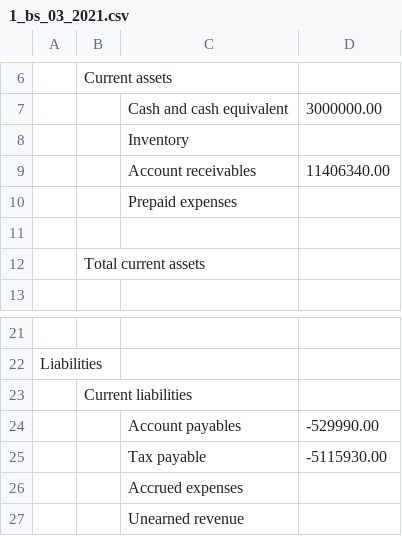
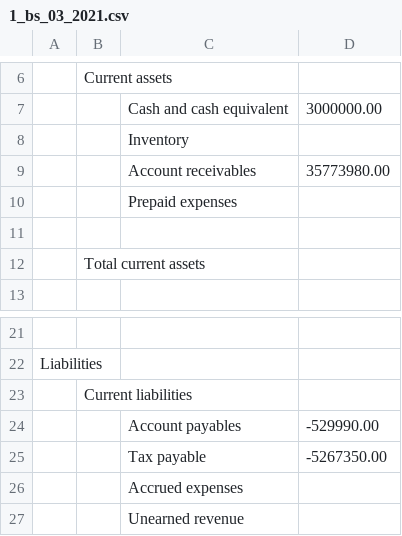
Before and after one commit to Joylizzie/Financial_reports, a CSV file: reporting_results/1_bs_03_2021.csv, drawn as a sheet; only a part is shown, gaps mark what is left out; the diff names each change by its address in the sheet, - before the commit and + after, or states it on an @@ line.

```diff
--- a/reporting_results/1_bs_03_2021.csv
+++ b/reporting_results/1_bs_03_2021.csv
-D9: 11406340.00
+D9: 35773980.00
-D25: -5115930.00
+D25: -5267350.00
```
Also changed, not shown: intermediate_csv/pre_sales_invoices_i_1.csv, intermediate_csv/pre_sales_orders.csv, 23 other files.
